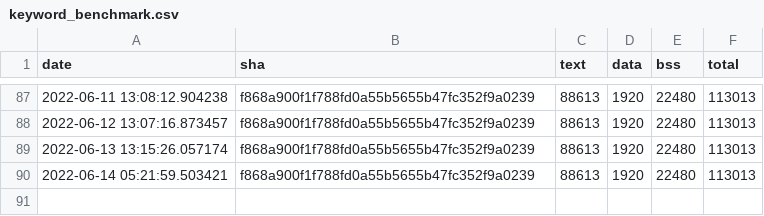
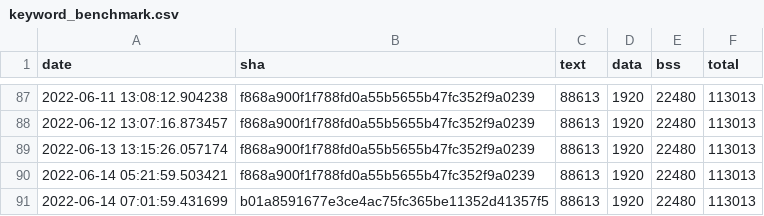
Before and after one commit to jwithers/tflite-micro, a CSV file: data/continuous_builds/size_profiling/linux_x86_64_release/keyword_benchmark.csv, drawn as a sheet; only a part is shown, gaps mark what is left out.

Commit message:
Automated binary size log update

```diff
--- a/data/continuous_builds/size_profiling/linux_x86_64_release/keyword_benchmark.csv
+++ b/data/continuous_builds/size_profiling/linux_x86_64_release/keyword_benchmark.csv
@@ -90 +90,2 @@ date,sha,text,data,bss,total
 2022-06-14 05:21:59.503421,f868a900f1f788fd0a55b5655b47fc352f9a0239,88613,1920,22480,113013
+2022-06-14 07:01:59.431699,b01a8591677e3ce4ac75fc365be11352d41357f5,88613,1920,22480,113013
```
Also changed, not shown: data/continuous_builds/size_profiling/linux_x86_64_release/baseline_memory_footprint.csv, data/continuous_builds/size_profiling/linux_x86_64_release/interpreter_memory_footprint.csv.
